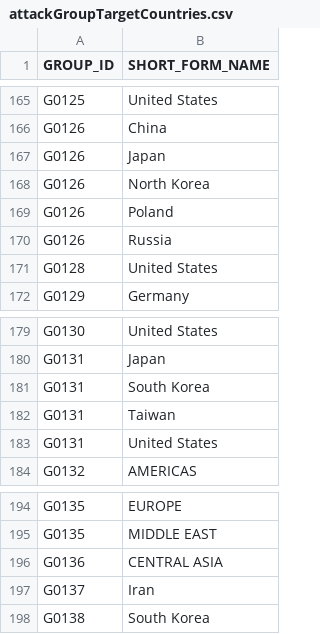
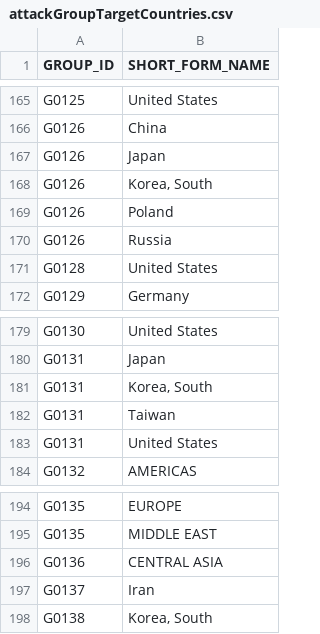
Before and after one commit to correnm/RelevanceRank, a CSV file: DataModel/Neo4j/RelevanceRank/2-data_files/attackGroupTargetCountries.csv, drawn as a sheet; only a part is shown, gaps mark what is left out; the diff covers the shown part only.

```diff
--- a/DataModel/Neo4j/RelevanceRank/2-data_files/attackGroupTargetCountries.csv
+++ b/DataModel/Neo4j/RelevanceRank/2-data_files/attackGroupTargetCountries.csv
@@ -168 +168 @@
-"G0126","North Korea"
+G0126,"Korea, South"
@@ -181 +181 @@
-"G0131","South Korea"
+G0131,"Korea, South"
@@ -198 +198 @@
-"G0138","South Korea"
+G0138,"Korea, South"
```
Also changed, not shown: 5 edited cells elsewhere in this file, DataModel/Neo4j/RelevanceRank/2-data_files/attackGroups.csv, DataModel/Neo4j/RelevanceRank/2-data_files/countries.csv, 12 other files.
